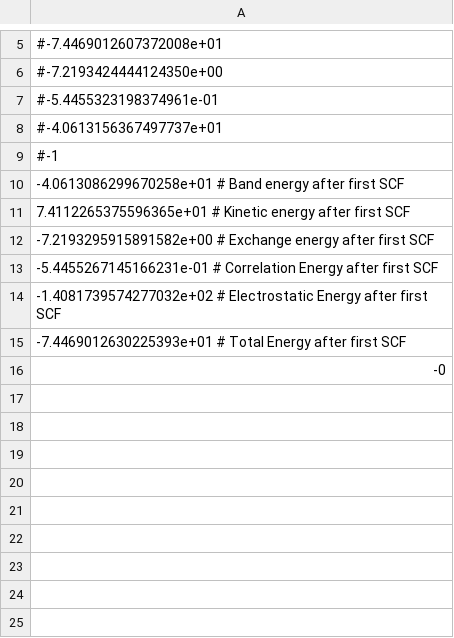
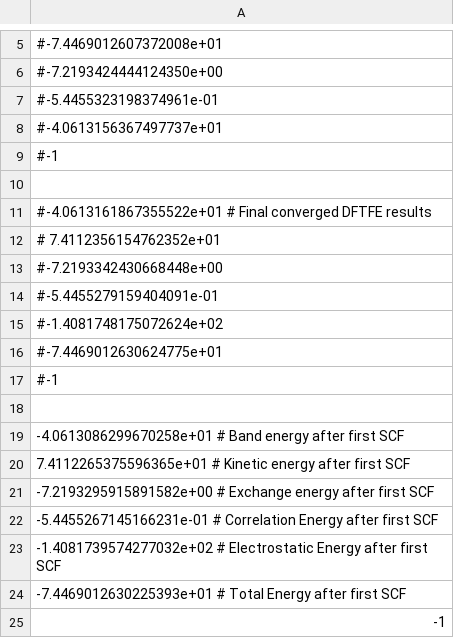
Before and after one commit to njvaughn/Treecode-Accelerated-Green-Iteration, a CSV file: 3D-GreenIterations/adaptiveMesh/src/utilities/molecularConfigurations/oxygenAtomAuxiliary.csv, drawn as a sheet; only a part is shown, gaps mark what is left out.

```diff
--- a/3D-GreenIterations/adaptiveMesh/src/utilities/molecularConfigurations/oxygenAtomAuxiliary.csv
+++ b/3D-GreenIterations/adaptiveMesh/src/utilities/molecularConfigurations/oxygenAtomAuxiliary.csv
@@ -9,2 +9,11 @@
 #-1
+
+#-4.0613161867355522e+01  # Final converged DFTFE results
+# 7.4112356154762352e+01
+#-7.2193342430668448e+00
+#-5.4455279159404091e-01
+#-1.4081748175072624e+02
+#-7.4469012630624775e+01
+#-1
+
 -4.0613086299670258e+01 # Band energy after first SCF
@@ -15,2 +24,2 @@
 -7.4469012630225393e+01 # Total Energy after first SCF
--0
+-1
```
Also changed, not shown: 58 other files.
